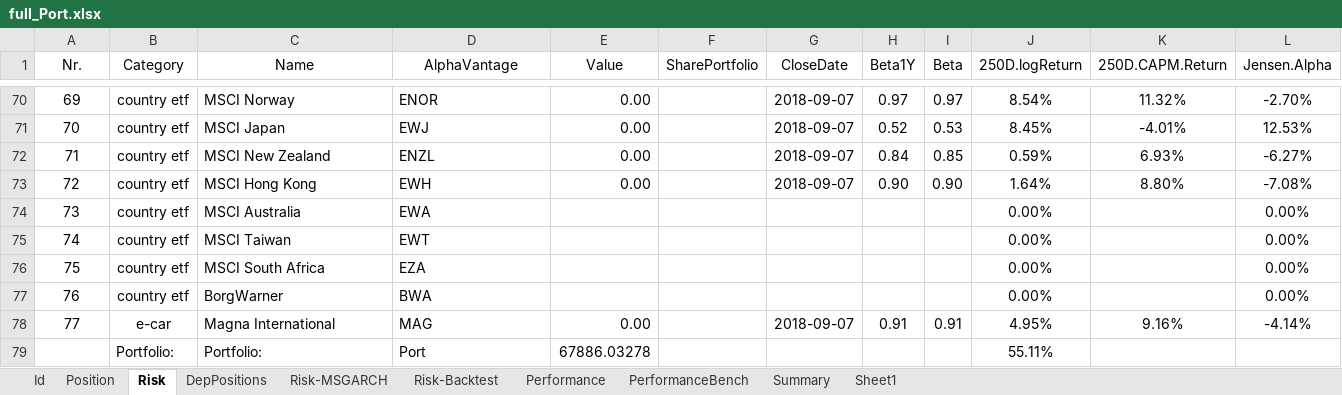
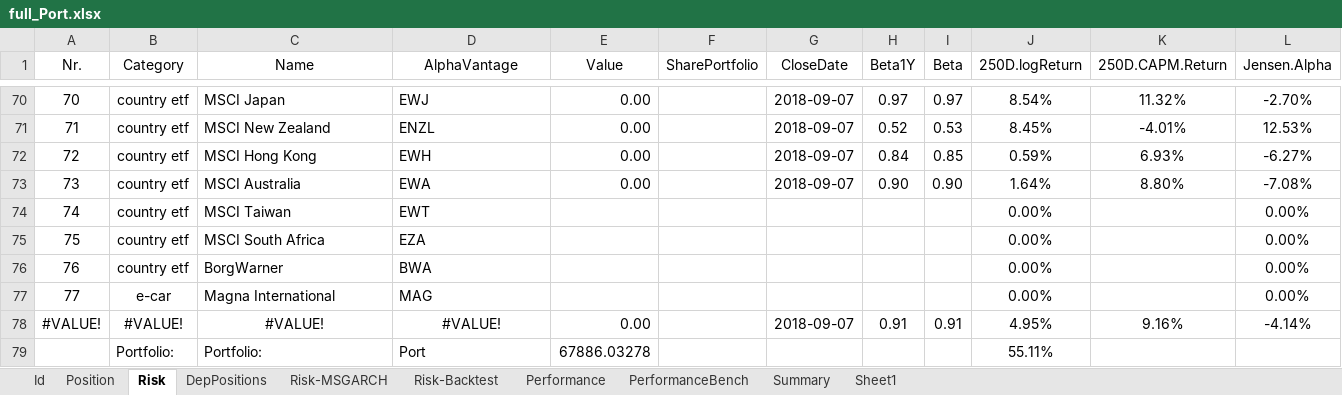
Before and after one commit to lampe142/portfolio, an Excel workbook: PositionInfo/full_Port.xlsx, sheet Risk, drawn as a sheet; only a part is shown, gaps mark what is left out; values as stored, in another font and other column widths than the file's, no borders; conditional formats and table styles not drawn; removed rows and columns are numbered as before the commit, all else as after; rows hold the shown columns only; the diff covers the shown part only; the diff names each change by its address in the sheet, - before the commit and + after, or states it on an @@ line.

```diff
--- a/PositionInfo/full_Port.xlsx (sheet Risk)
+++ b/PositionInfo/full_Port.xlsx (sheet Risk)
@@ column A (Nr.) renumbered between rows 56 and 78 @@
-C70 (Name): MSCI Norway
+C70 (Name): MSCI Japan
-D70 (AlphaVantage): ENOR
+D70 (AlphaVantage): EWJ
-C71 (Name): MSCI Japan
+C71 (Name): MSCI New Zealand
-D71 (AlphaVantage): EWJ
+D71 (AlphaVantage): ENZL
-C72 (Name): MSCI New Zealand
+C72 (Name): MSCI Hong Kong
-D72 (AlphaVantage): ENZL
+D72 (AlphaVantage): EWH
-C73 (Name): MSCI Hong Kong
+C73 (Name): MSCI Australia
-D73 (AlphaVantage): EWH
+D73 (AlphaVantage): EWA
-row 74: 73 | country etf | MSCI Australia | EWA |  |  |  |  |  | 0.00% |  | 0.00%
+row 77: 77 | e-car | Magna International | MAG |  |  |  |  |  | 0.00% |  | 0.00%
-B78 (Category): e-car
+B78 (Category): #VALUE!
-C78 (Name): Magna International
+C78 (Name): #VALUE!
-C78:D78 alignment: left
+C78:D78 alignment: center
-D78 (AlphaVantage): MAG
+D78 (AlphaVantage): #VALUE!
```
Also changed, not shown: 30 edited cells elsewhere in this sheet, sheet Position, sheet Id, sheet DepPositions, 1 other file.
